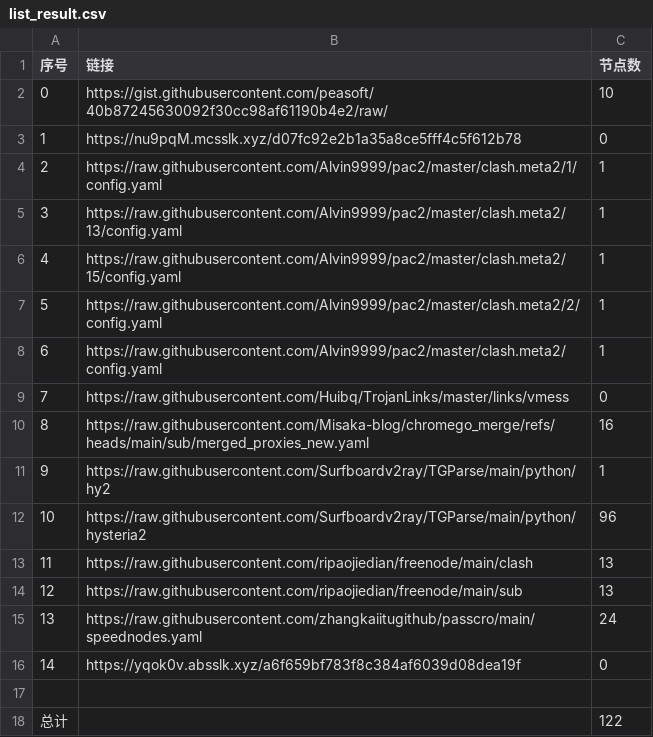
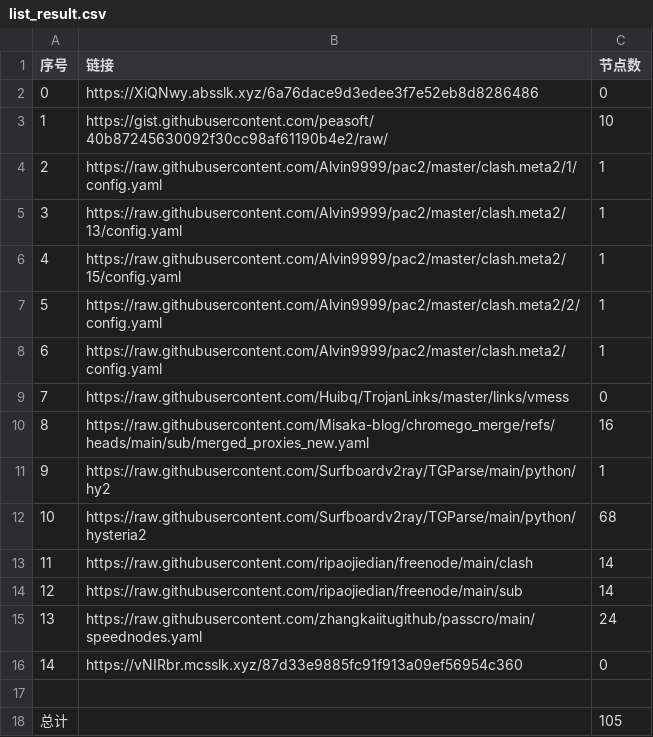
Before and after one commit to bobvane/AutoNode, a CSV file: list_result.csv, drawn as a sheet.

```diff
--- a/list_result.csv
+++ b/list_result.csv
@@ -1,4 +1,4 @@
 序号,链接,节点数
-0,https://gist.githubusercontent.com/peasoft/40b87245630092f30cc98af61190b4e2/raw/,10
-1,https://nu9pqM.mcsslk.xyz/d07fc92e2b1a35a8ce5fff4c5f612b78,0
+0,https://XiQNwy.absslk.xyz/6a76dace9d3edee3f7e52eb8d8286486,0
+1,https://gist.githubusercontent.com/peasoft/40b87245630092f30cc98af61190b4e2/raw/,10
 2,https://raw.githubusercontent.com/Alvin9999/pac2/master/clash.meta2/1/config.yaml,1
@@ -11,8 +11,8 @@
 9,https://raw.githubusercontent.com/Surfboardv2ray/TGParse/main/python/hy2,1
-10,https://raw.githubusercontent.com/Surfboardv2ray/TGParse/main/python/hysteria2,96
-11,https://raw.githubusercontent.com/ripaojiedian/freenode/main/clash,13
-12,https://raw.githubusercontent.com/ripaojiedian/freenode/main/sub,13
+10,https://raw.githubusercontent.com/Surfboardv2ray/TGParse/main/python/hysteria2,68
+11,https://raw.githubusercontent.com/ripaojiedian/freenode/main/clash,14
+12,https://raw.githubusercontent.com/ripaojiedian/freenode/main/sub,14
 13,https://raw.githubusercontent.com/zhangkaiitugithub/passcro/main/speednodes.yaml,24
-14,https://yqok0v.absslk.xyz/a6f659bf783f8c384af6039d08dea19f,0
+14,https://vNIRbr.mcsslk.xyz/87d33e9885fc91f913a09ef56954c360,0
 
-总计,,122
+总计,,105
```
Also changed, not shown: 17 other files.
